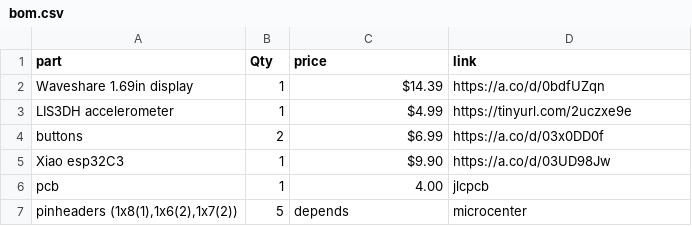
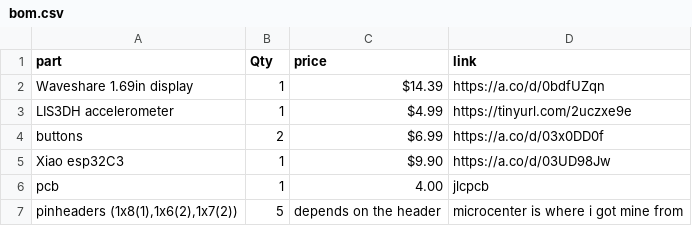
Before and after one commit to eeee-e3eeeeeee/Deathnote-Study-Buddy-, a CSV file: bom.csv, drawn as a sheet.

Commit message:
Update pinheaders description in bom.csv

```diff
--- a/bom.csv
+++ b/bom.csv
@@ -6,2 +6,2 @@
 "pcb","1","4.00","jlcpcb",
-"pinheaders (1x8(1),1x6(2),1x7(2))","5","depends","microcenter",
+"pinheaders (1x8(1),1x6(2),1x7(2))","5","depends on the header","microcenter is where i got mine from",
```
